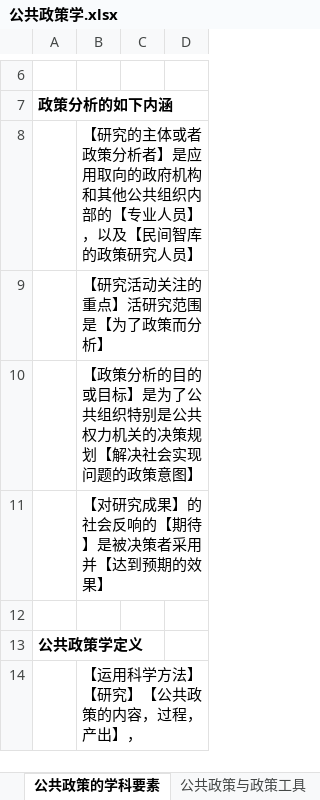
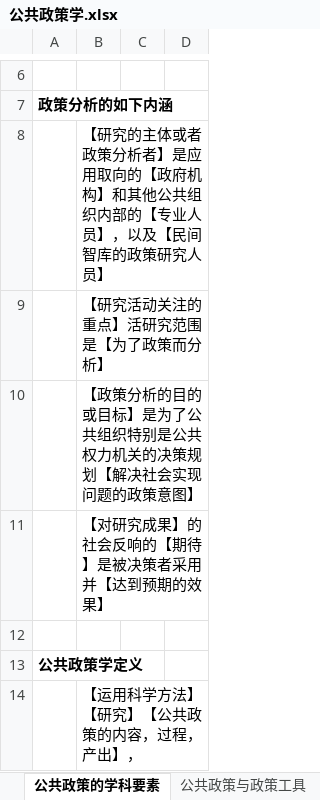
Before and after one commit to xieshiwei/ZK, an Excel workbook: ggzc/公共政策学.xlsx, sheet 公共政策的学科要素, drawn as a sheet; only a part is shown, gaps mark what is left out; values as stored, in another font and other column widths than the file's, no borders; the diff names each change by its address in the sheet, - before the commit and + after, or states it on an @@ line.

```diff
--- a/ggzc/公共政策学.xlsx (sheet 公共政策的学科要素)
+++ b/ggzc/公共政策学.xlsx (sheet 公共政策的学科要素)
-B8: …用取向的政府机构和其他公…
+B8: …用取向的【政府机构】和其他公…
```
Also changed, not shown: sheet 公共政策与政策工具, ggzc/Q.xlsx.
